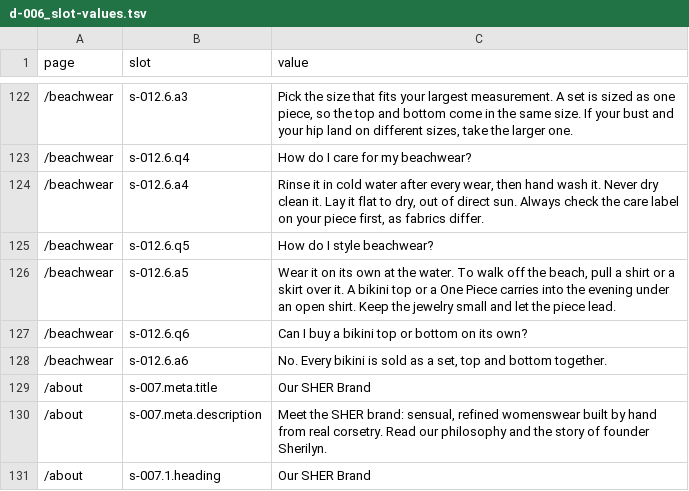
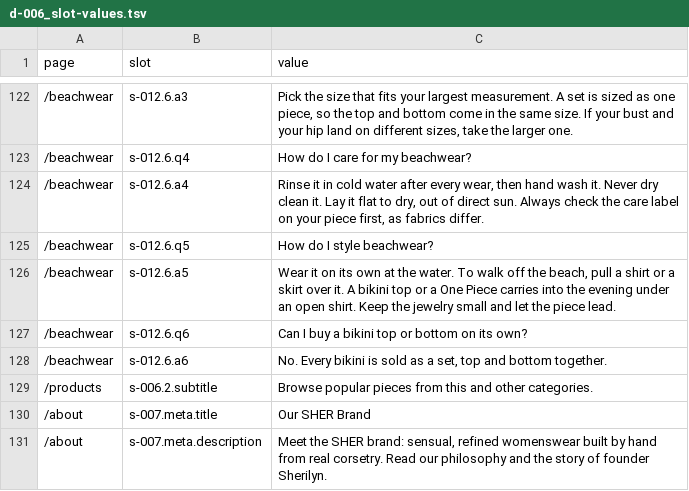
Before and after one commit to sherbrand/sher-shop-v3, a TSV file: data/d-006_slot-values.tsv, drawn as a sheet; only a part is shown, gaps mark what is left out; the shorter side is filled out with more unchanged rows; the diff names each change by its address in the sheet, - before the commit and + after, or states it on an @@ line.

```diff
--- a/data/d-006_slot-values.tsv
+++ b/data/d-006_slot-values.tsv
+row 129: /products | s-006.2.subtitle | Browse popular pieces from this and other categories.
```
Also changed, not shown: 2 other files.
